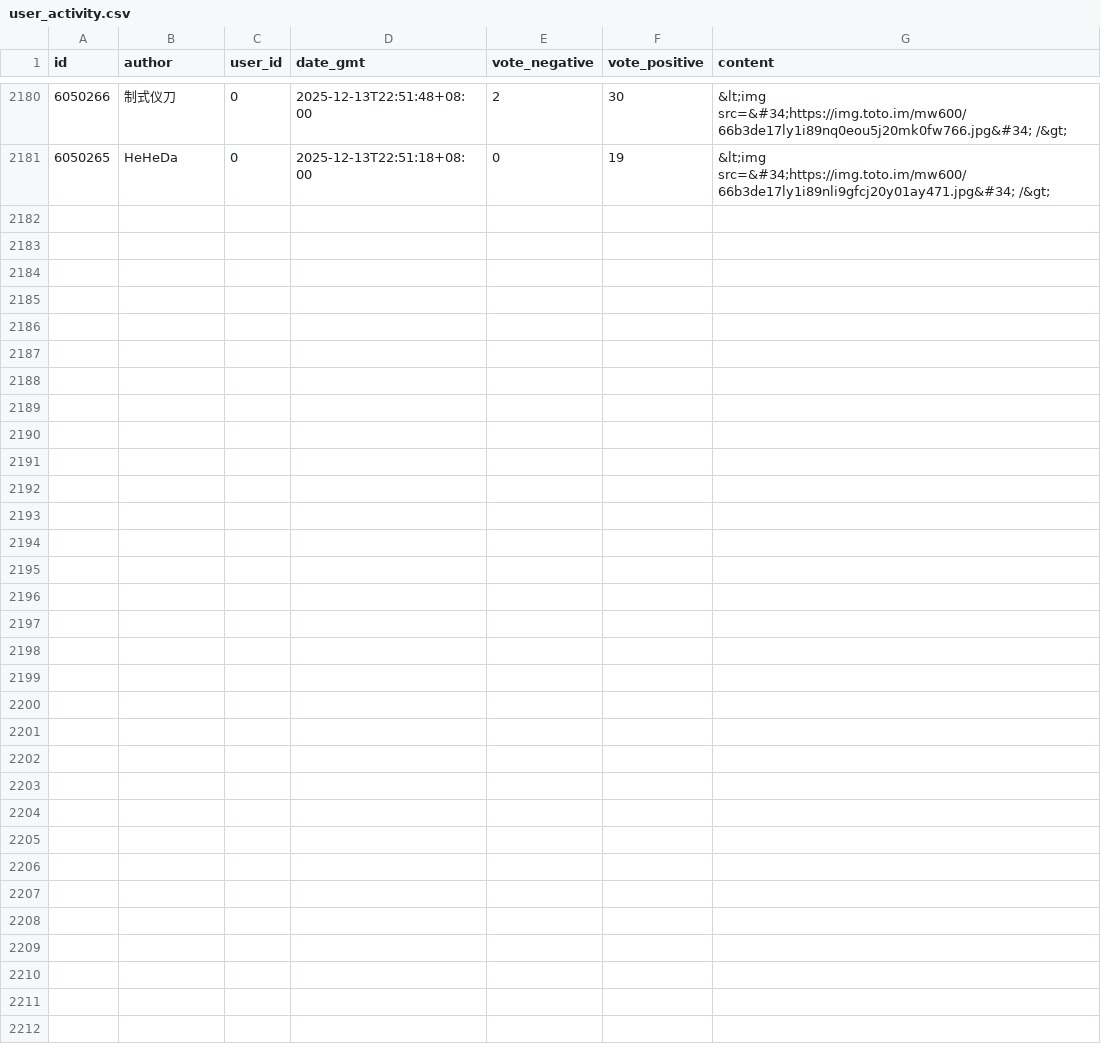
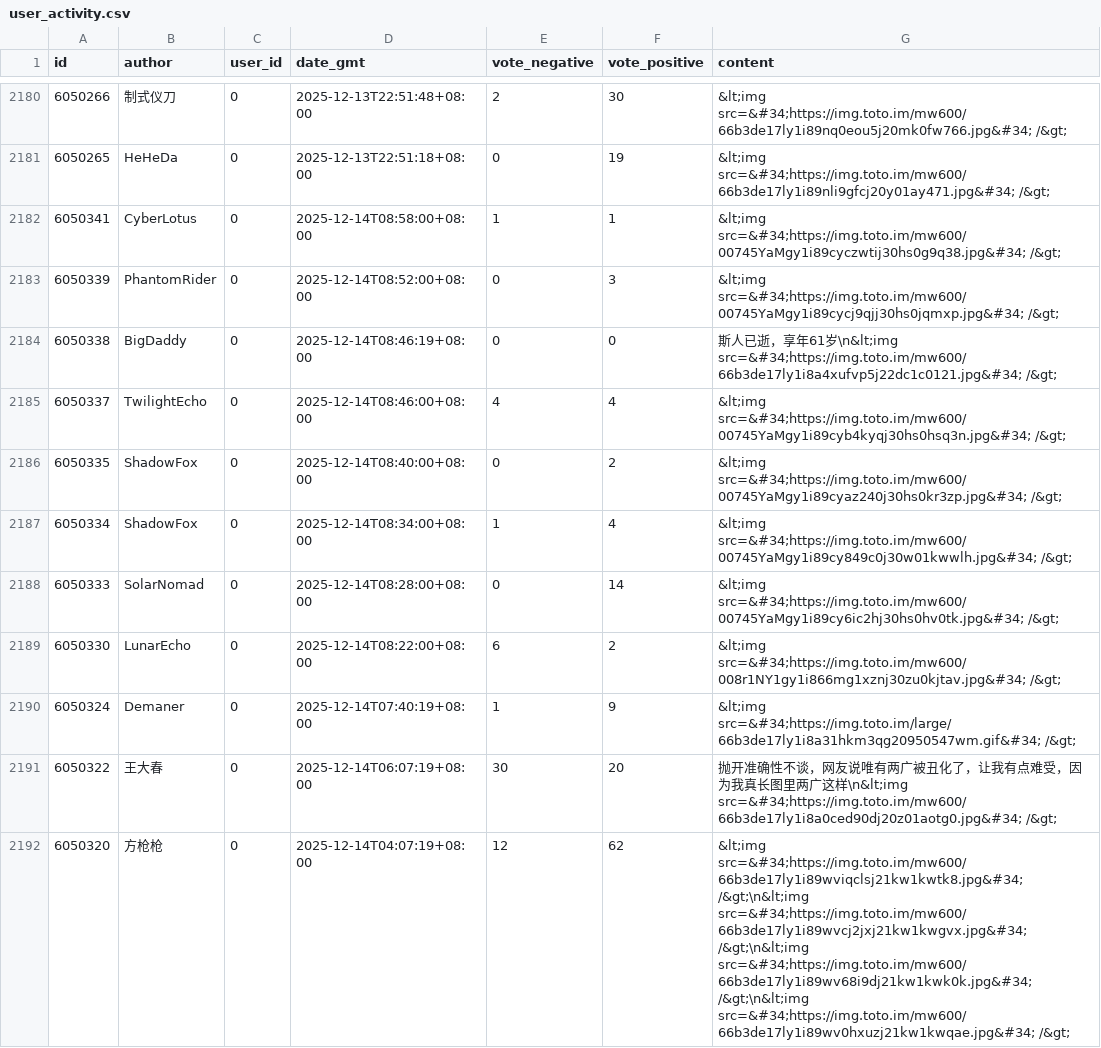
Before and after one commit to maplestoria/PurifyJandan, a CSV file: user_activity.csv, drawn as a sheet; only a part is shown, gaps mark what is left out; the diff covers the shown part only; the diff names each change by its address in the sheet, - before the commit and + after, or states it on an @@ line.

```diff
--- a/user_activity.csv
+++ b/user_activity.csv
+row 2182: 6050341 | CyberLotus | 0 | 2025-12-14T08:58:00+08:00 | 1 | 1 | &lt;img src=&#34;https://img.toto.im/mw600/00745YaMgy1i89cyczwtij30hs0g9q38.jpg&#34; /&gt;
+row 2183: 6050339 | PhantomRider | 0 | 2025-12-14T08:52:00+08:00 | 0 | 3 | &lt;img src=&#34;https://img.toto.im/mw600/00745YaMgy1i89cycj9qjj30hs0jqmxp.jpg&#34; /&gt;
+row 2184: 6050338 | BigDaddy | 0 | 2025-12-14T08:46:19+08:00 | 0 | 0 | 斯人已逝，享年61岁\n&lt;img src=&#34;https://img.toto.im/mw600/66b3de17ly1i8a4xufvp5j22dc1c0121.jpg&#34; /&gt;
+row 2185: 6050337 | TwilightEcho | 0 | 2025-12-14T08:46:00+08:00 | 4 | 4 | &lt;img src=&#34;https://img.toto.im/mw600/00745YaMgy1i89cyb4kyqj30hs0hsq3n.jpg&#34; /&gt;
+row 2186: 6050335 | ShadowFox | 0 | 2025-12-14T08:40:00+08:00 | 0 | 2 | &lt;img src=&#34;https://img.toto.im/mw600/00745YaMgy1i89cyaz240j30hs0kr3zp.jpg&#34; /&gt;
+row 2187: 6050334 | ShadowFox | 0 | 2025-12-14T08:34:00+08:00 | 1 | 4 | &lt;img src=&#34;https://img.toto.im/mw600/00745YaMgy1i89cy849c0j30w01kwwlh.jpg&#34; /&gt;
+row 2188: 6050333 | SolarNomad | 0 | 2025-12-14T08:28:00+08:00 | 0 | 14 | &lt;img src=&#34;https://img.toto.im/mw600/00745YaMgy1i89cy6ic2hj30hs0hv0tk.jpg&#34; /&gt;
+row 2189: 6050330 | LunarEcho | 0 | 2025-12-14T08:22:00+08:00 | 6 | 2 | &lt;img src=&#34;https://img.toto.im/mw600/008r1NY1gy1i866mg1xznj30zu0kjtav.jpg&#34; /&gt;
+row 2190: 6050324 | Demaner | 0 | 2025-12-14T07:40:19+08:00 | 1 | 9 | &lt;img src=&#34;https://img.toto.im/large/66b3de17ly1i8a31hkm3qg20950547wm.gif&#34; /&gt;
+row 2191: 6050322 | 王大春 | 0 | 2025-12-14T06:07:19+08:00 | 30 | 20 | 抛开准确性不谈，网友说唯有两广被丑化了，让我有点难受，因为我真长图里两广这样\n&lt;img src=&#34;https://img.toto.im/mw600/66b3de17ly1i8a0ced90dj20z01aotg0.jpg&#34; /&gt;
+row 2192: 6050320 | 方枪枪 | 0 | 2025-12-14T04:07:19+08:00 | 12 | 62 | &lt;img src=&#34;https://img.toto.im/mw600/66b3de17ly1i89wviqclsj21kw1kwtk8.jpg&#34; /&gt;\n&lt;img src=&#34;https://img.toto.im/mw600/66b3de17ly1i89wvcj2jxj21kw1kwgvx.jpg&#34; /&gt;\n&lt;img src=&#34;https://img.toto.im/mw600/66b3de17ly1i89wv68i9dj21kw1kwk0k.jpg&#34; /&gt;\n&lt;img src=&#34;https://img.toto.im/mw600/66b3de17ly1i89wv0hxuzj21kw1kwqae.jpg&#34; /&gt;
```
Also changed, not shown: 11 added rows elsewhere in this file, 2 other files.
